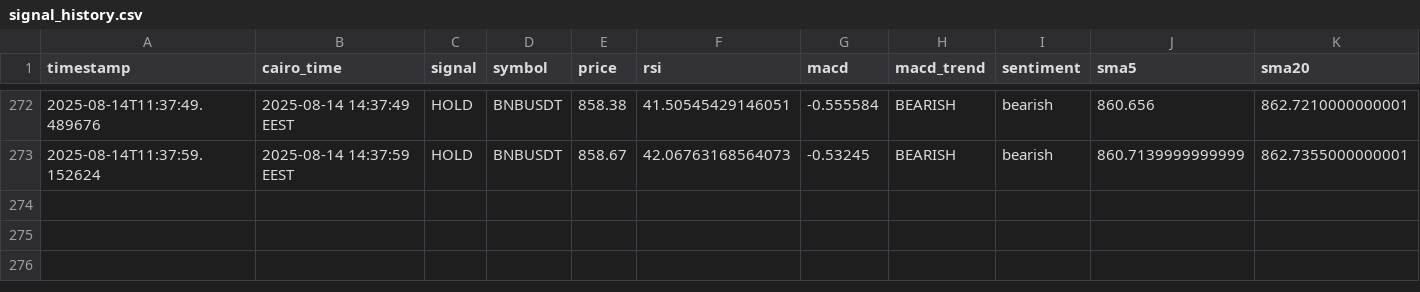
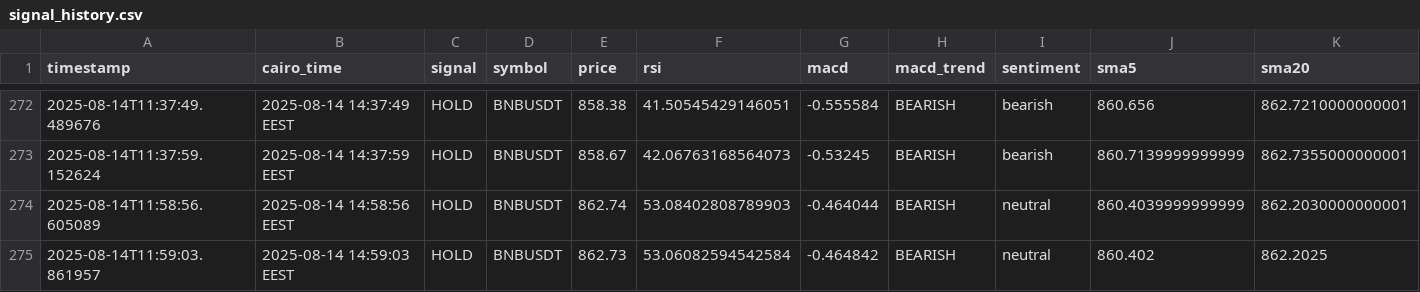
Before and after one commit to Hatem-shaban/CRYPTIX, a CSV file: logs/signal_history.csv, drawn as a sheet; only a part is shown, gaps mark what is left out; rows hold the shown columns only; the diff names each change by its address in the sheet, - before the commit and + after, or states it on an @@ line.

```diff
--- a/logs/signal_history.csv
+++ b/logs/signal_history.csv
+row 274: 2025-08-14T11:58:56.605089 | 2025-08-14 14:58:56 EEST | HOLD | BNBUSDT | 862.74 | 53.08402808789903 | -0.464044 | BEARISH | neutral | 860.4039999999999 | 862.2030000000001
+row 275: 2025-08-14T11:59:03.861957 | 2025-08-14 14:59:03 EEST | HOLD | BNBUSDT | 862.73 | 53.06082594542584 | -0.464842 | BEARISH | neutral | 860.402 | 862.2025
```
Also changed, not shown: 1 other file.
